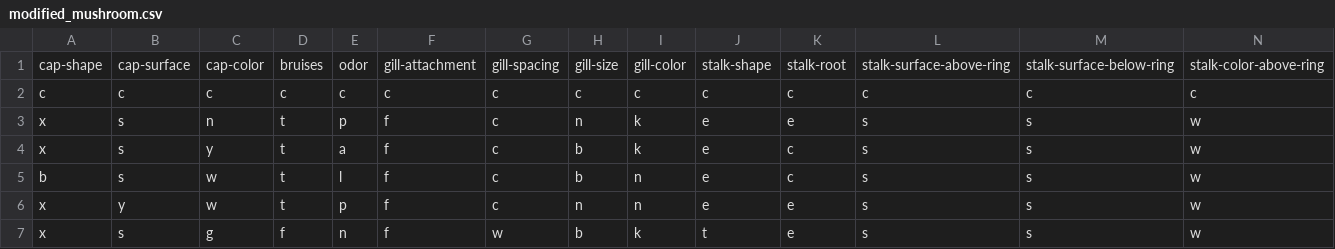
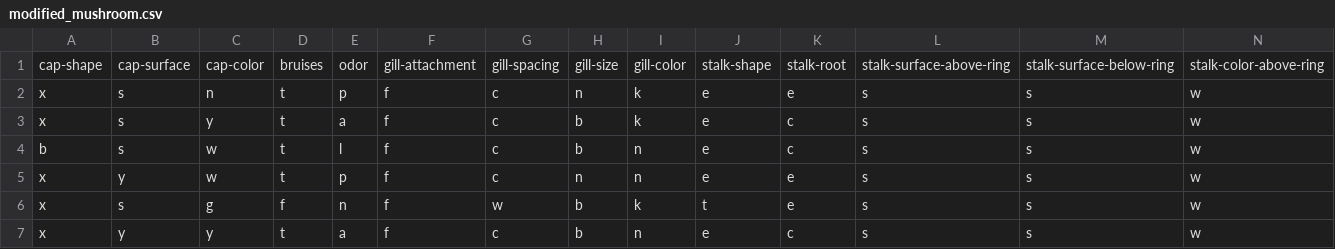
Before and after one commit to IvoJestem/PROMETHEUS, a CSV file: public/data/modified_mushroom.csv, drawn as a sheet; only a part is shown; the shorter side is filled out with more unchanged rows; rows hold the shown columns only; the diff names each change by its address in the sheet, - before the commit and + after, or states it on an @@ line.

```diff
--- a/public/data/modified_mushroom.csv
+++ b/public/data/modified_mushroom.csv
-row 2: c | c | c | c | c | c | c | c | c | c | c | c | c | c
```
Also changed, not shown: public/data/modified_lymphography.csv, 2 other files.
